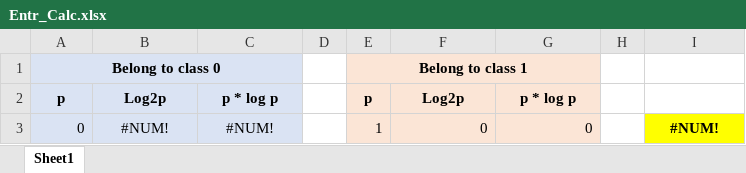
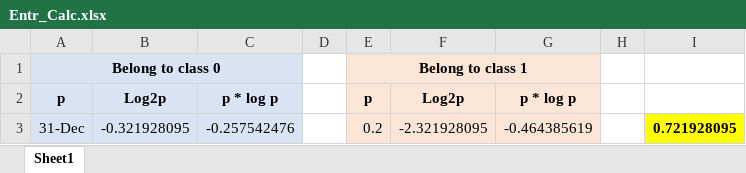
Before and after one commit to sumanthtatipamula/Machine-Learning, an Excel workbook: Algorithms/Decision_Tree/Entr_Calc.xlsx, sheet Sheet1, drawn as a sheet; values as stored, in another font and other column widths than the file's, no borders; removed rows and columns are numbered as before the commit, all else as after; the diff names each change by its address in the sheet, - before the commit and + after, or states it on an @@ line.

```diff
--- a/Algorithms/Decision_Tree/Entr_Calc.xlsx (sheet Sheet1)
+++ b/Algorithms/Decision_Tree/Entr_Calc.xlsx (sheet Sheet1)
-row 3: 0 | #NUM! | #NUM! |  | 1 | 0 | 0 |  | #NUM!
+row 3: 31-Dec | -0.321928095 | -0.257542476 |  | 0.2 | -2.321928095 | -0.464385619 |  | 0.721928095
```
Also changed, not shown: 2 other files.
